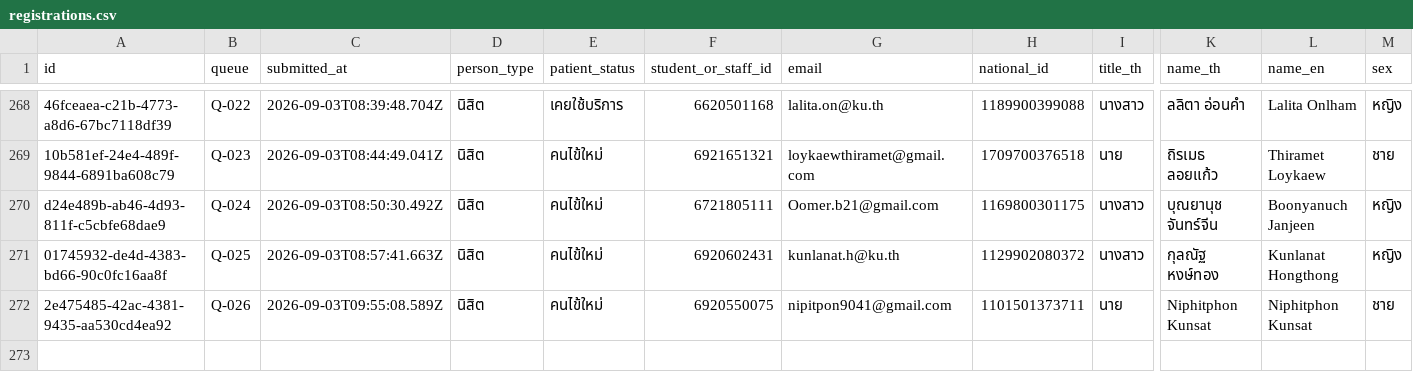
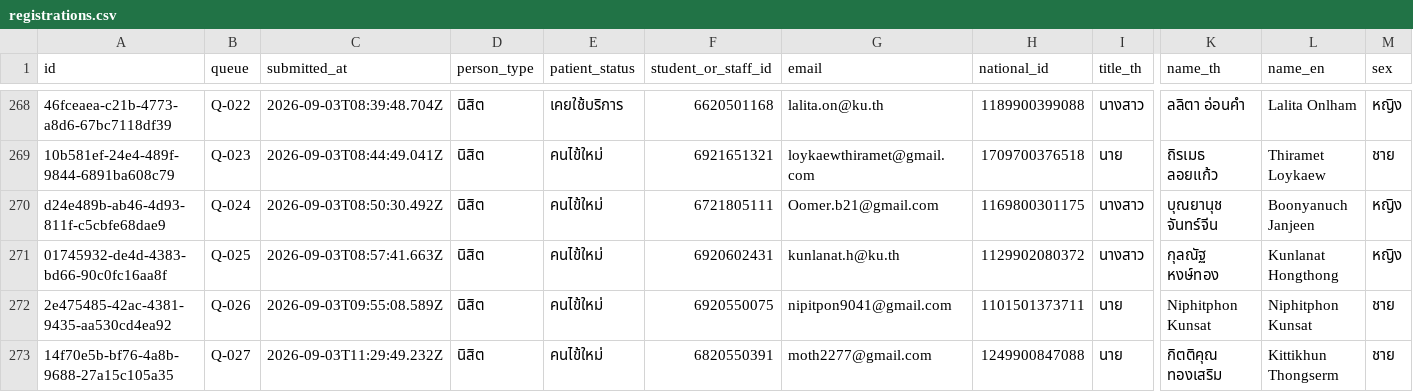
Before and after one commit to PythonianSt/Register2, a CSV file: data/registrations.csv, drawn as a sheet; only a part is shown, gaps mark what is left out; rows hold the shown columns only; the diff names each change by its address in the sheet, - before the commit and + after, or states it on an @@ line.

Commit message:
registration 14f70e5b-bf76-4a8b-9688-27a15c105a35

```diff
--- a/data/registrations.csv
+++ b/data/registrations.csv
+row 273: 14f70e5b-bf76-4a8b-9688-27a15c105a35 | Q-027 | 2026-09-03T11:29:49.232Z | นิสิต | คนไข้ใหม่ | 6820550391 | moth2277@gmail.com | 1249900847088 | นาย | กิตติคุณ ทองเสริม | Kittikhun Thongserm | ชาย
```
